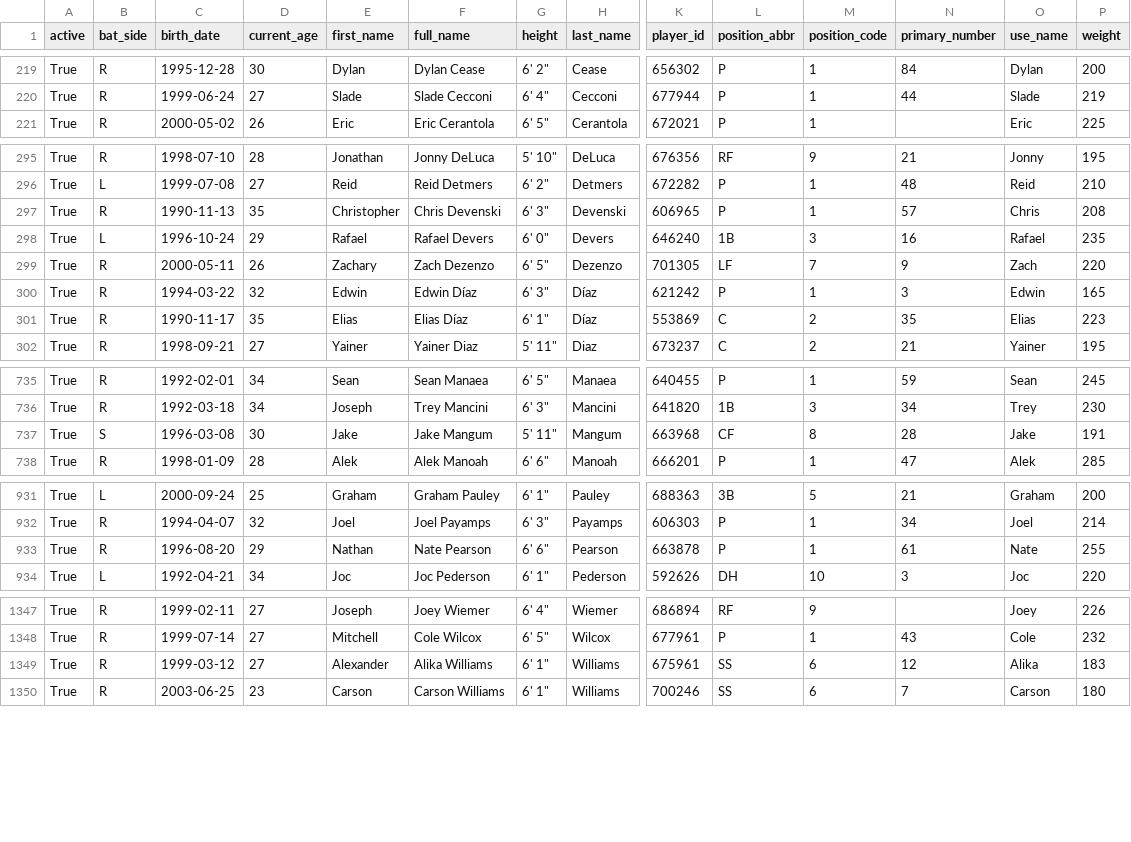
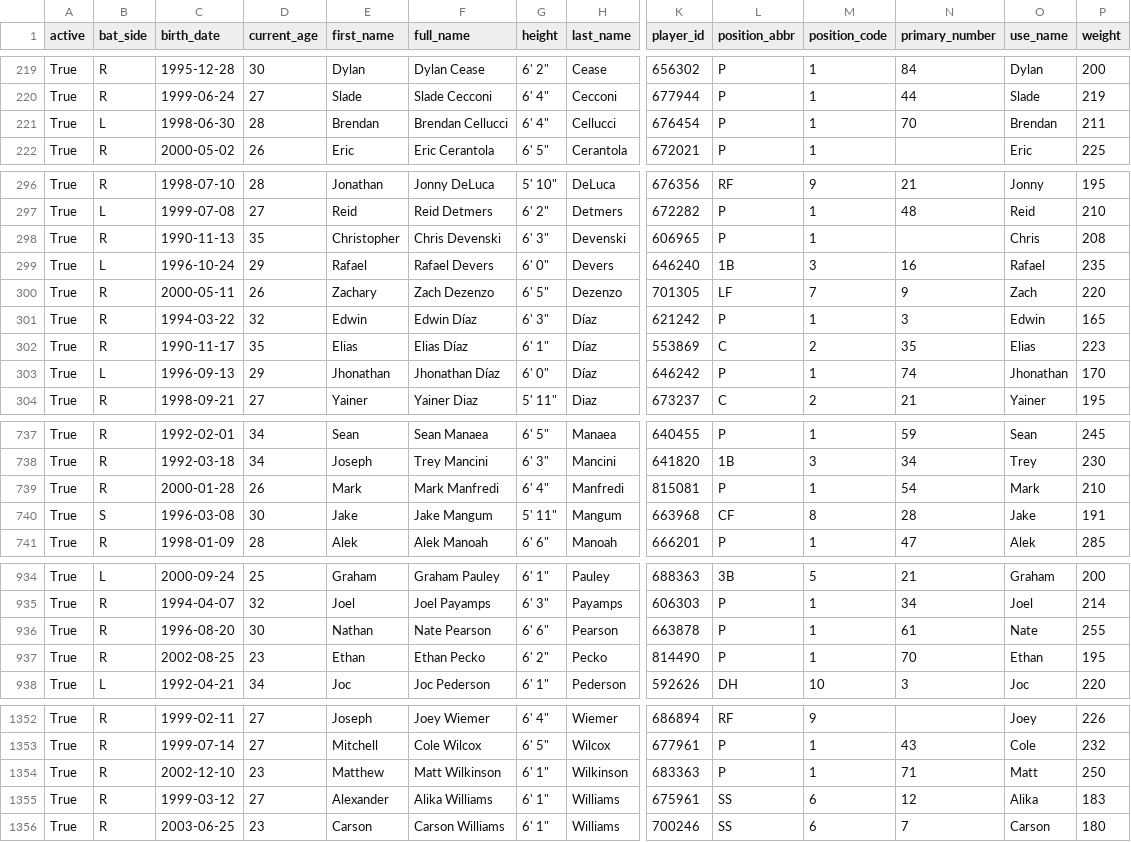
Before and after one commit to fuku8/mlb-data, a CSV file: data/players.csv, drawn as a sheet; only a part is shown, gaps mark what is left out; addresses are those after the commit; rows hold the shown columns only; the diff covers the shown part only; the diff names each change by its address in the sheet, - before the commit and + after, or states it on an @@ line.

```diff
--- a/data/players.csv
+++ b/data/players.csv
+row 221: True | L | 1998-06-30 | 28 | Brendan | Brendan Cellucci | 6' 4" | Cellucci | 676454 | P | 1 | 70 | Brendan | 211
-N298 (primary_number): 57
+N298 (primary_number): (empty)
+row 303: True | L | 1996-09-13 | 29 | Jhonathan | Jhonathan Díaz | 6' 0" | Díaz | 646242 | P | 1 | 74 | Jhonathan | 170
+row 739: True | R | 2000-01-28 | 26 | Mark | Mark Manfredi | 6' 4" | Manfredi | 815081 | P | 1 | 54 | Mark | 210
-D936 (current_age): 29
+D936 (current_age): 30
+row 937: True | R | 2002-08-25 | 23 | Ethan | Ethan Pecko | 6' 2" | Pecko | 814490 | P | 1 | 70 | Ethan | 195
+row 1354: True | R | 2002-12-10 | 23 | Matthew | Matt Wilkinson | 6' 1" | Wilkinson | 683363 | P | 1 | 71 | Matt | 250
```
Also changed, not shown: 1 added row and 9 edited cells elsewhere in this file, data/player_fielding.csv, data/player_hitting.csv, 6 other files.
